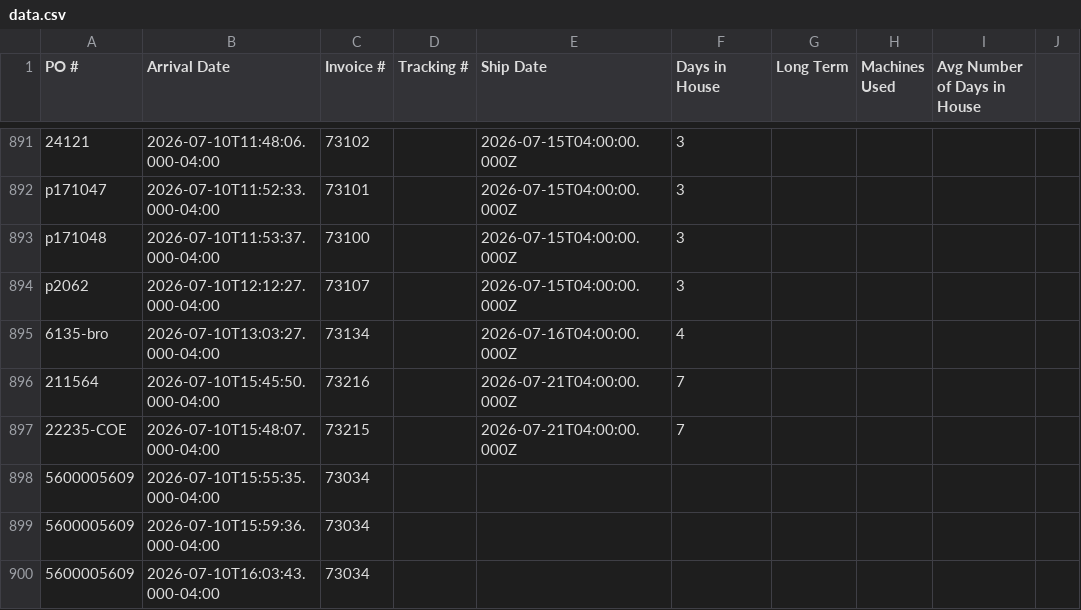
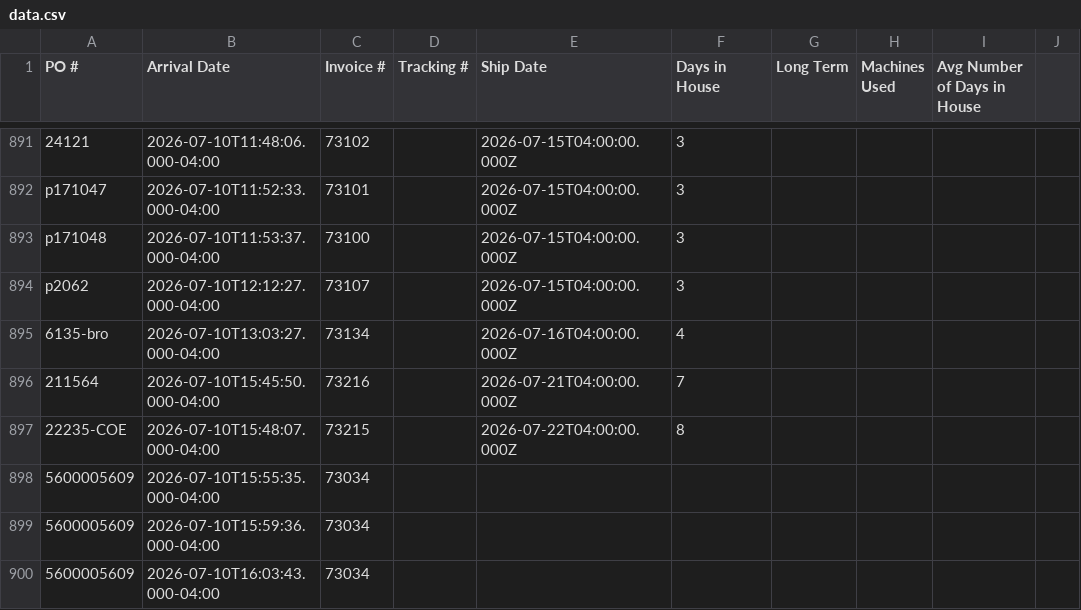
Before and after one commit to cgprecise/pic-dashboard, a CSV file: data.csv, drawn as a sheet; only a part is shown, gaps mark what is left out; the diff names each change by its address in the sheet, - before the commit and + after, or states it on an @@ line.

```diff
--- a/data.csv
+++ b/data.csv
-E897 (Ship Date): 2026-07-21T04:00:00.000Z
+E897 (Ship Date): 2026-07-22T04:00:00.000Z
-F897 (Days in House): 7
+F897 (Days in House): 8
```
